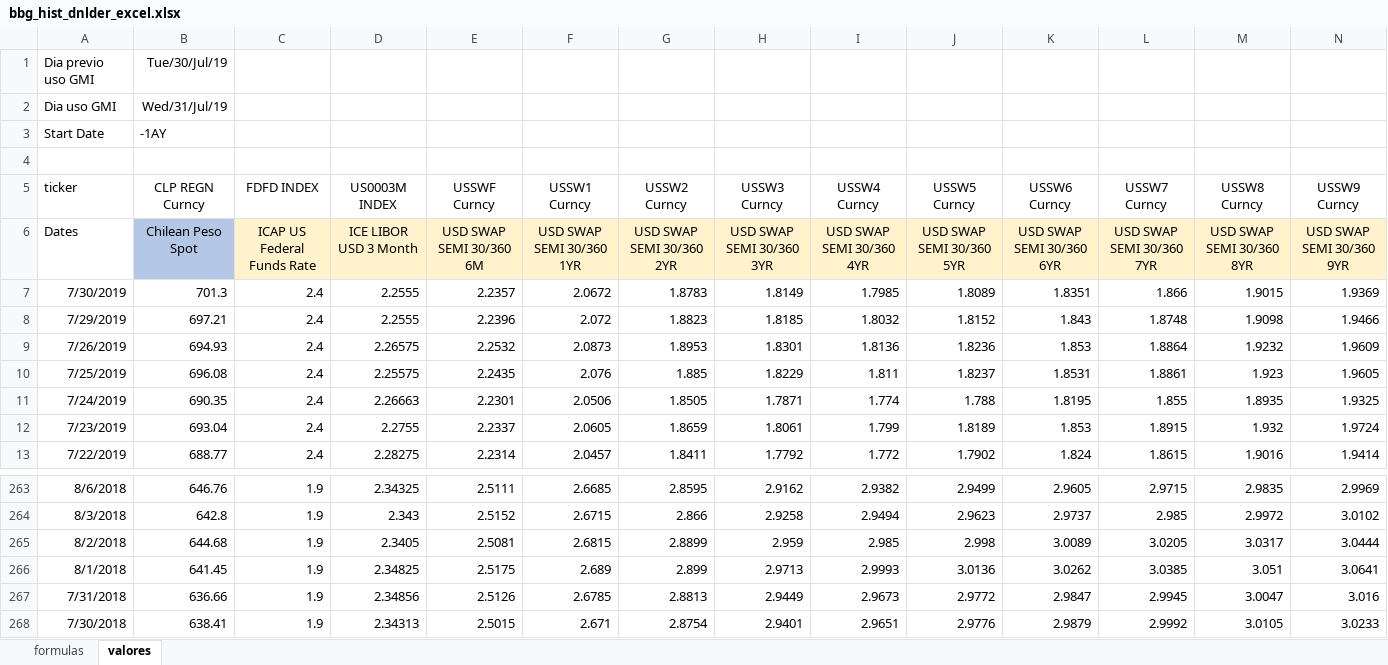
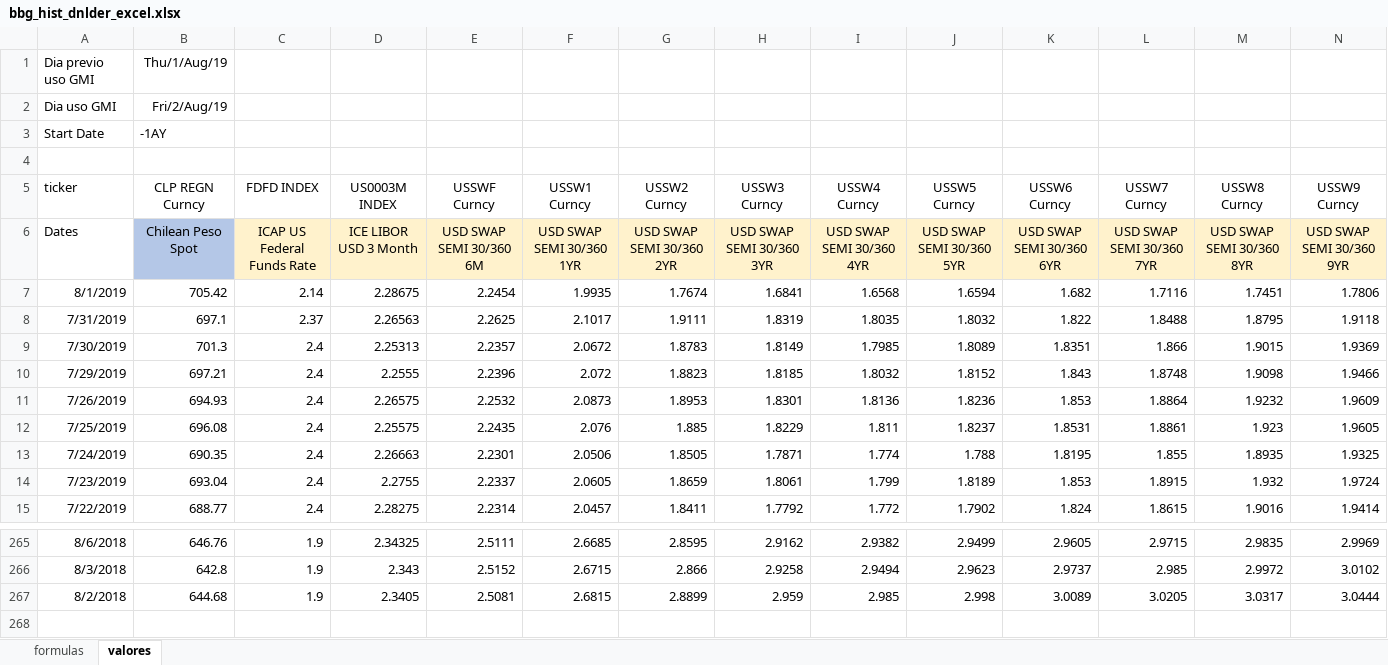
Before and after one commit to claudio-oj/global-markets-i, an Excel workbook: batch/bbg_hist_dnlder_excel.xlsx, sheet valores, drawn as a sheet; only a part is shown, gaps mark what is left out; values as stored, in another font and other column widths than the file's, no borders; removed rows and columns are numbered as before the commit, all else as after; rows hold the shown columns only; the diff names each change by its address in the sheet, - before the commit and + after, or states it on an @@ line.

```diff
--- a/batch/bbg_hist_dnlder_excel.xlsx (sheet valores)
+++ b/batch/bbg_hist_dnlder_excel.xlsx (sheet valores)
-B1 (CLP REGN Curncy): Tue/30/Jul/19
+B1 (CLP REGN Curncy): Thu/1/Aug/19
-B2 (CLP REGN Curncy): Wed/31/Jul/19
+B2 (CLP REGN Curncy): Fri/2/Aug/19
+row 7: 8/1/2019 | 705.42 | 2.14 | 2.28675 | 2.2454 | 1.9935 | 1.7674 | 1.6841 | 1.6568 | 1.6594 | 1.682 | 1.7116 | 1.7451 | 1.7806
+row 8: 7/31/2019 | 697.1 | 2.37 | 2.26563 | 2.2625 | 2.1017 | 1.9111 | 1.8319 | 1.8035 | 1.8032 | 1.822 | 1.8488 | 1.8795 | 1.9118
-D9 (US0003M INDEX): 2.2555
+D9 (US0003M INDEX): 2.25313
-row 266: 8/1/2018 | 641.45 | 1.9 | 2.34825 | 2.5175 | 2.689 | 2.899 | 2.9713 | 2.9993 | 3.0136 | 3.0262 | 3.0385 | 3.051 | 3.0641
-row 267: 7/31/2018 | 636.66 | 1.9 | 2.34856 | 2.5126 | 2.6785 | 2.8813 | 2.9449 | 2.9673 | 2.9772 | 2.9847 | 2.9945 | 3.0047 | 3.016
-row 268: 7/30/2018 | 638.41 | 1.9 | 2.34313 | 2.5015 | 2.671 | 2.8754 | 2.9401 | 2.9651 | 2.9776 | 2.9879 | 2.9992 | 3.0105 | 3.0233
```
Also changed, not shown: sheet formulas, 17 other files.
